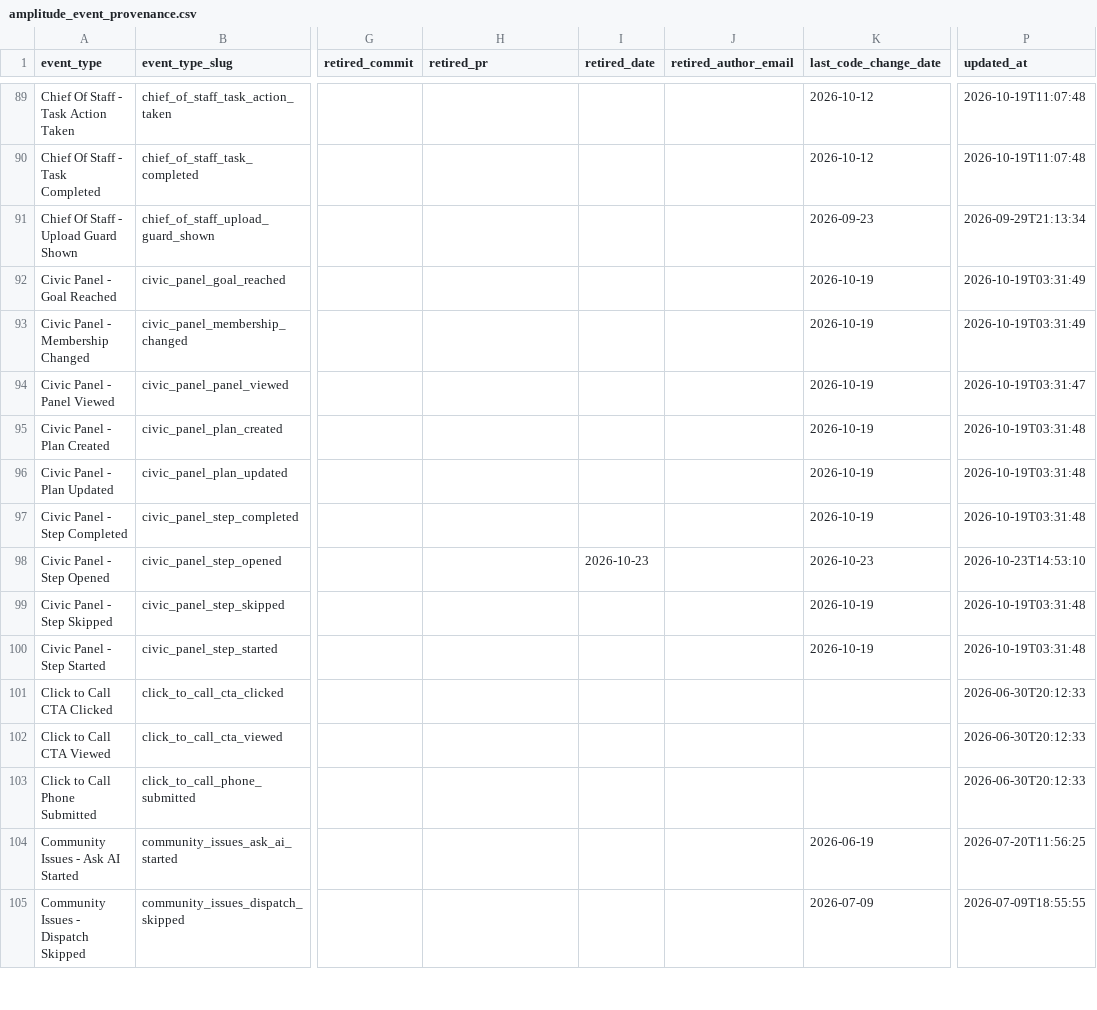
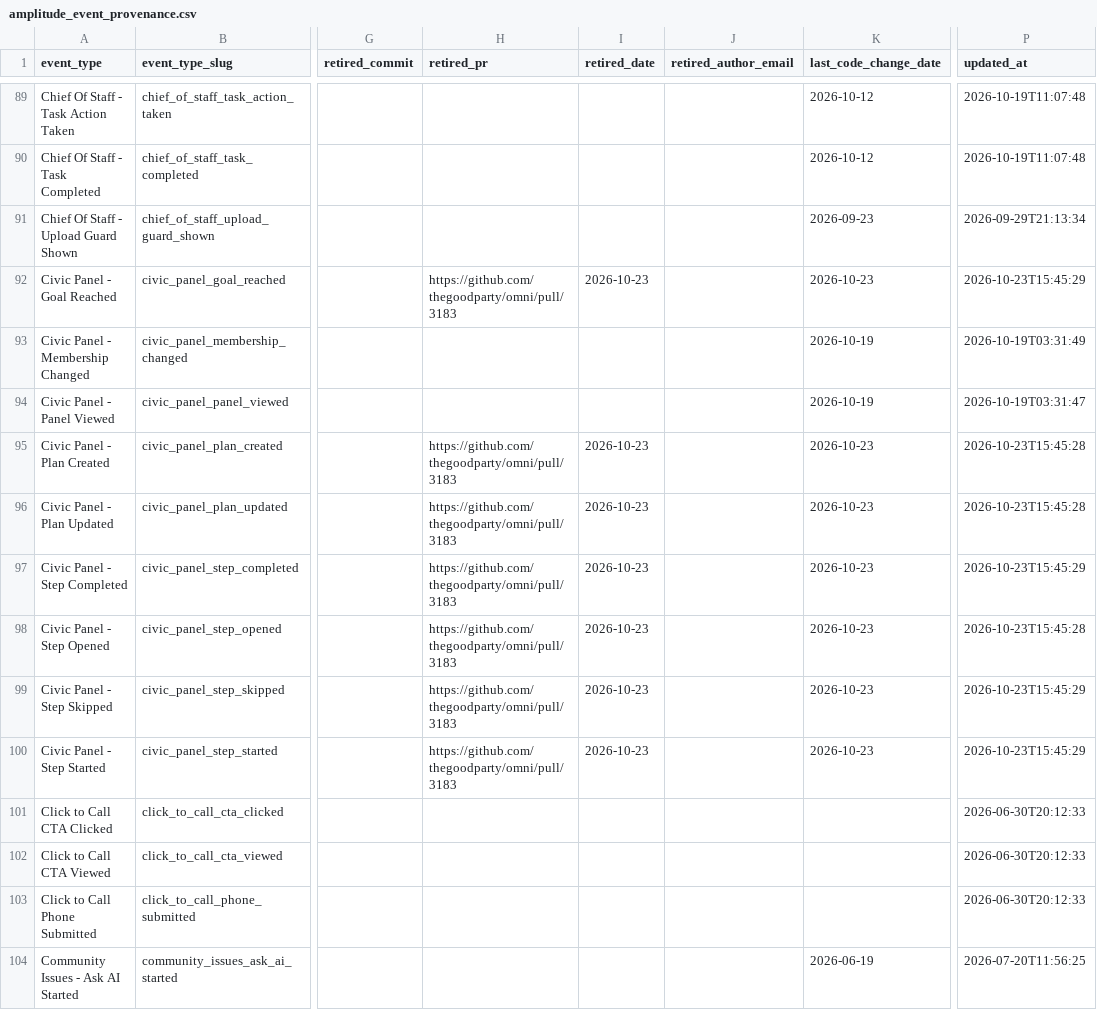
Before and after one commit to thegoodparty/omni, a CSV file: packages/runbooks/scripts/python/instrumentation_data/amplitude_event_provenance.csv, drawn as a sheet; only a part is shown, gaps mark what is left out; the shorter side is filled out with more unchanged rows; the diff names each change by its address in the sheet, - before the commit and + after, or states it on an @@ line.

```diff
--- a/packages/runbooks/scripts/python/instrumentation_data/amplitude_event_provenance.csv
+++ b/packages/runbooks/scripts/python/instrumentation_data/amplitude_event_provenance.csv
-H92 (retired_pr): (empty)
+H92 (retired_pr): https://github.com/thegoodparty/omni/pull/3183
-I92 (retired_date): (empty)
+I92 (retired_date): 2026-10-23
-K92 (last_code_change_date): 2026-10-19
+K92 (last_code_change_date): 2026-10-23
-P92 (updated_at): 2026-10-19T03:31:49
+P92 (updated_at): 2026-10-23T15:45:29
-H95:H100 (retired_pr): (empty)
+H95:H100 (retired_pr): https://github.com/thegoodparty/omni/pull/3183
-I95:I97 (retired_date): (empty)
+I95:I97 (retired_date): 2026-10-23
-K95:K97 (last_code_change_date): 2026-10-19
+K95:K97 (last_code_change_date): 2026-10-23
-P95:P96 (updated_at): 2026-10-19T03:31:48
+P95:P96 (updated_at): 2026-10-23T15:45:28
-P97 (updated_at): 2026-10-19T03:31:48
+P97 (updated_at): 2026-10-23T15:45:29
-P98 (updated_at): 2026-10-23T14:53:10
+P98 (updated_at): 2026-10-23T15:45:28
-I99:I100 (retired_date): (empty)
+I99:I100 (retired_date): 2026-10-23
-K99:K100 (last_code_change_date): 2026-10-19
+K99:K100 (last_code_change_date): 2026-10-23
-P99:P100 (updated_at): 2026-10-19T03:31:48
+P99:P100 (updated_at): 2026-10-23T15:45:29
```
Also changed, not shown: 4 other files.
